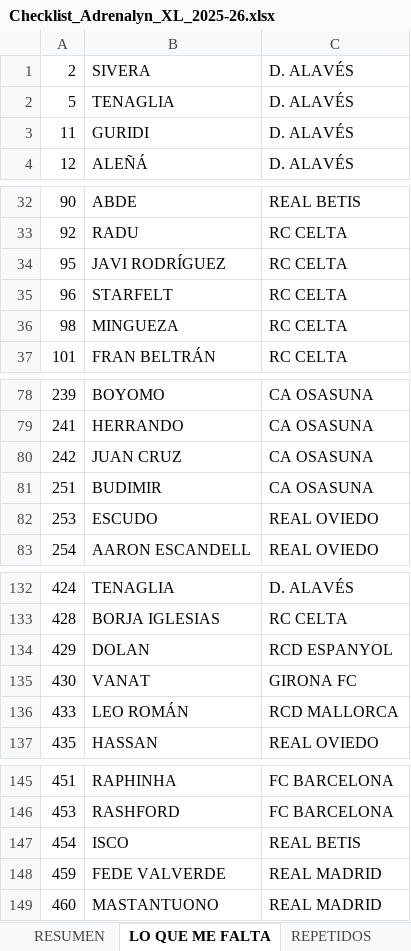
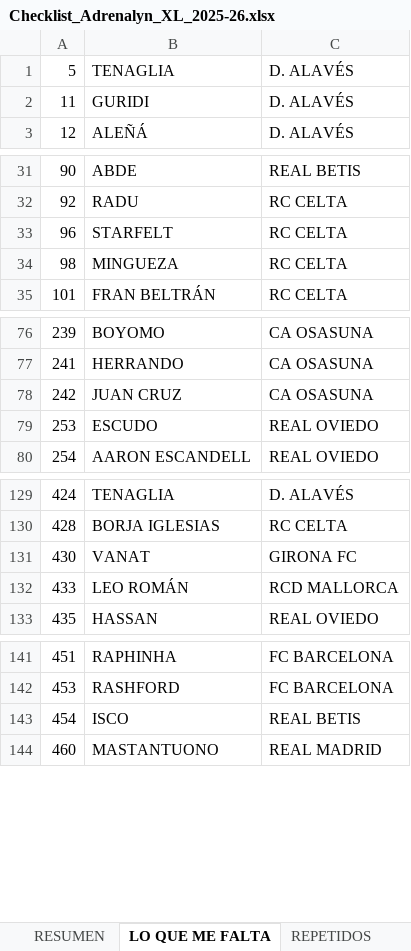
Before and after one commit to pipoptero/adrenalyn-collection, an Excel workbook: Checklist_Adrenalyn_XL_2025-26.xlsx, sheet LO QUE ME FALTA, drawn as a sheet; only a part is shown, gaps mark what is left out; values as stored, in another font and other column widths than the file's, no borders; charts and pictures not drawn; the diff names each change by its address in the sheet, - before the commit and + after, or states it on an @@ line.

```diff
--- a/Checklist_Adrenalyn_XL_2025-26.xlsx (sheet LO QUE ME FALTA)
+++ b/Checklist_Adrenalyn_XL_2025-26.xlsx (sheet LO QUE ME FALTA)
-row 1: 2 | SIVERA | D. ALAVÉS
-row 34: 95 | JAVI RODRÍGUEZ | RC CELTA
-row 81: 251 | BUDIMIR | CA OSASUNA
-row 134: 429 | DOLAN | RCD ESPANYOL
-row 148: 459 | FEDE VALVERDE | REAL MADRID
```
Also changed, not shown: sheet REPETIDOS, sheet RESUMEN, sheet REGULARES, sheet Protas (424–441), sheet Super Cracks (442–467), formulas that keep their value.
